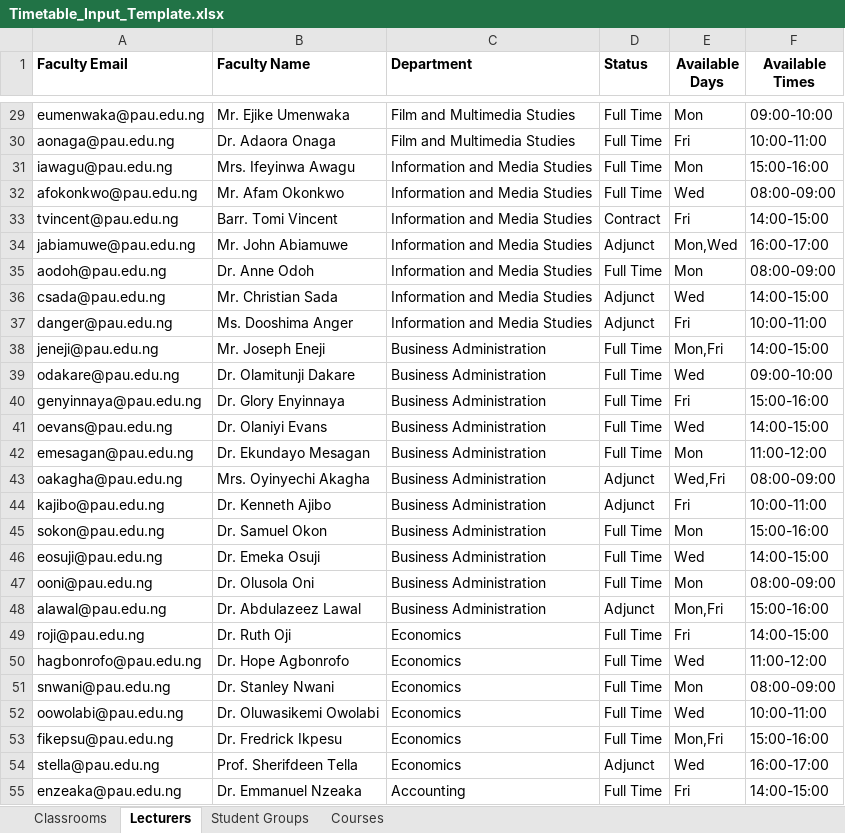
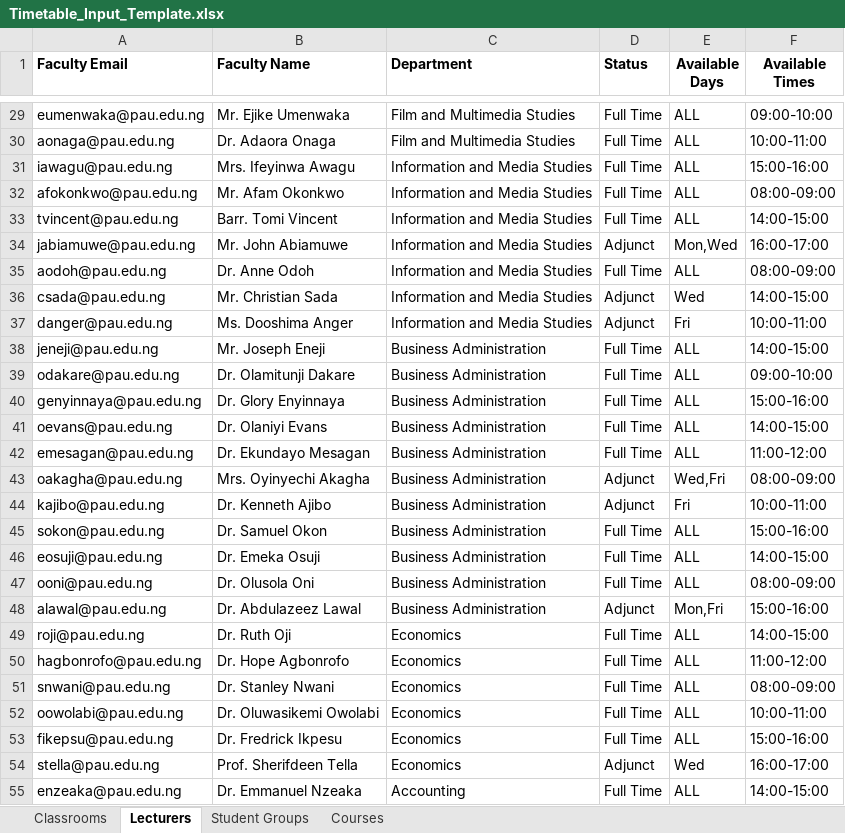
Before and after one commit to Elameen123/PAU_Timetable_Scheduler, an Excel workbook: data/Timetable_Input_Template.xlsx, sheet Lecturers, drawn as a sheet; only a part is shown, gaps mark what is left out; values as stored, in another font and other column widths than the file's, no borders; the diff covers the shown part only; the diff names each change by its address in the sheet, - before the commit and + after, or states it on an @@ line.

```diff
--- a/data/Timetable_Input_Template.xlsx (sheet Lecturers)
+++ b/data/Timetable_Input_Template.xlsx (sheet Lecturers)
-E29 (Available Days): Mon
+E29 (Available Days): ALL
-E30 (Available Days): Fri
+E30 (Available Days): ALL
-E31 (Available Days): Mon
+E31 (Available Days): ALL
-E32 (Available Days): Wed
+E32 (Available Days): ALL
-D33 (Status): Contract
+D33 (Status): Full Time
-E33 (Available Days): Fri
+E33 (Available Days): ALL
-E35 (Available Days): Mon
+E35 (Available Days): ALL
-E38 (Available Days): Mon,Fri
+E38 (Available Days): ALL
-E39 (Available Days): Wed
+E39 (Available Days): ALL
-E40 (Available Days): Fri
+E40 (Available Days): ALL
-E41 (Available Days): Wed
+E41 (Available Days): ALL
-E42 (Available Days): Mon
+E42 (Available Days): ALL
-E45 (Available Days): Mon
+E45 (Available Days): ALL
-E46 (Available Days): Wed
+E46 (Available Days): ALL
-E47 (Available Days): Mon
+E47 (Available Days): ALL
-E49 (Available Days): Fri
+E49 (Available Days): ALL
-E50 (Available Days): Wed
+E50 (Available Days): ALL
-E51 (Available Days): Mon
+E51 (Available Days): ALL
-E52 (Available Days): Wed
+E52 (Available Days): ALL
-E53 (Available Days): Mon,Fri
+E53 (Available Days): ALL
-E55 (Available Days): Fri
+E55 (Available Days): ALL
```
Also changed, not shown: 59 edited cells elsewhere in this sheet.
